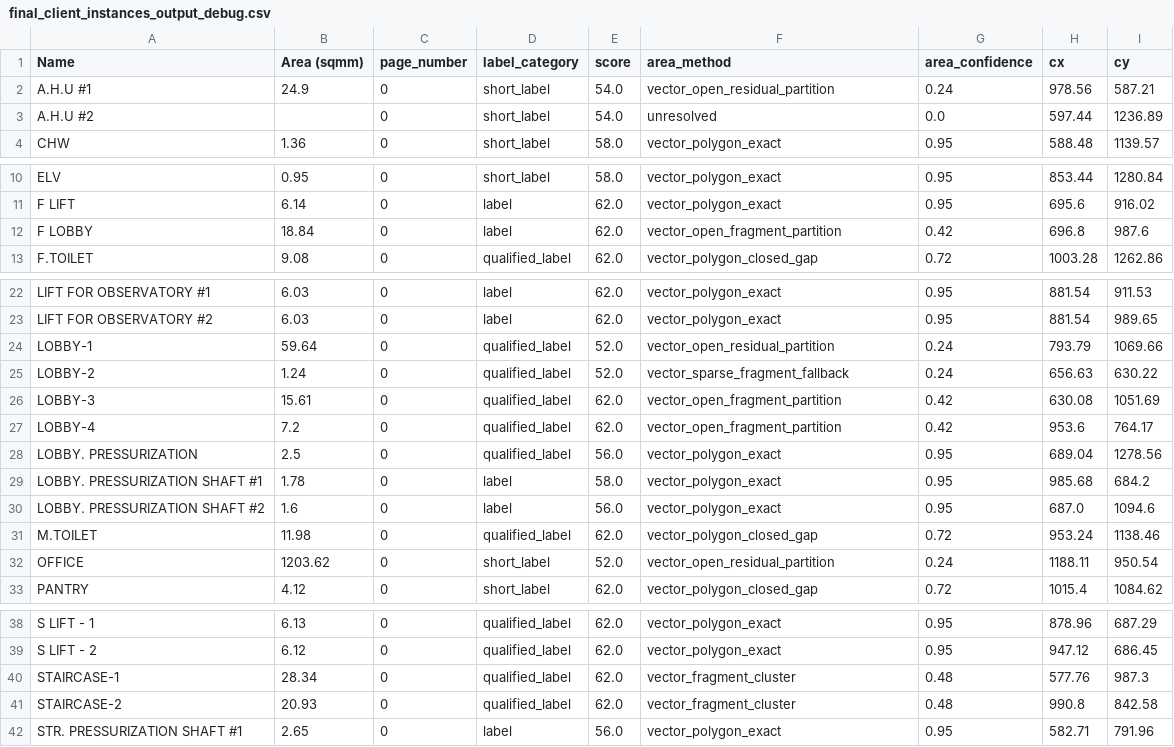
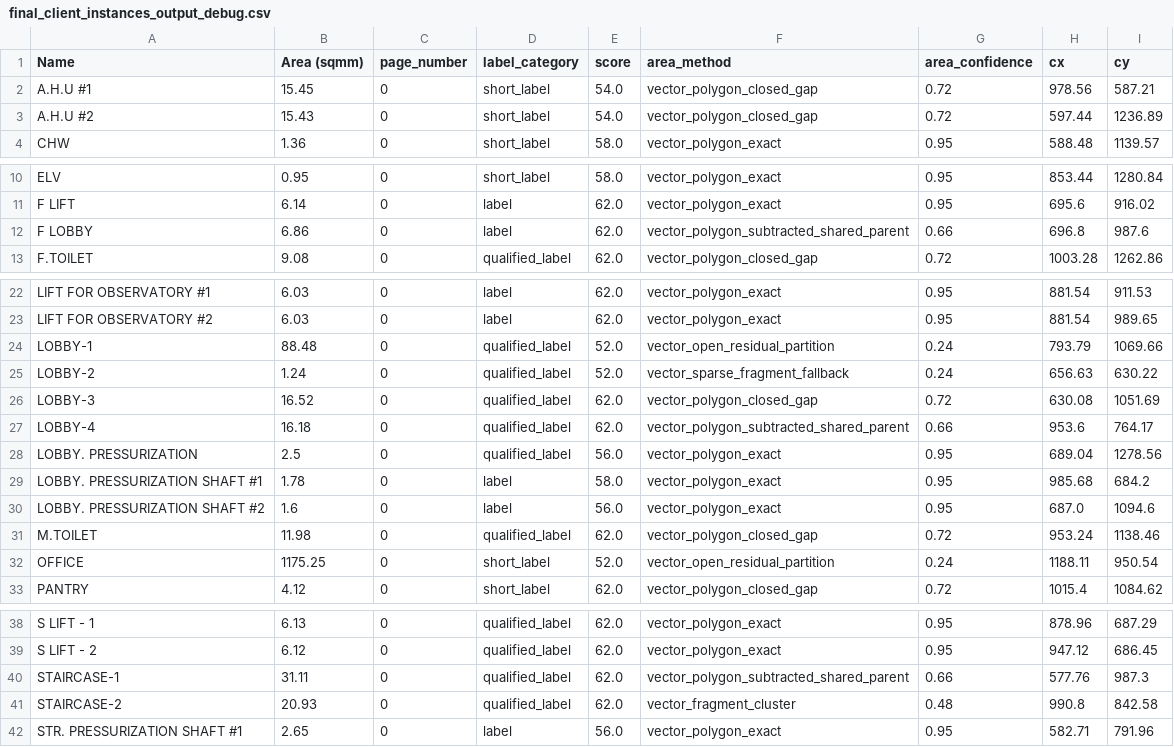
Before and after one commit to deepusdadiya/OCR-AutoCAD, a CSV file: outputs/final_client_instances_output_debug.csv, drawn as a sheet; only a part is shown, gaps mark what is left out.

```diff
--- a/outputs/final_client_instances_output_debug.csv
+++ b/outputs/final_client_instances_output_debug.csv
@@ -1,4 +1,4 @@
 Name,Area (sqmm),page_number,label_category,score,area_method,area_confidence,cx,cy
-A.H.U #1,24.9,0,short_label,54.0,vector_open_residual_partition,0.24,978.56,587.21
-A.H.U #2,,0,short_label,54.0,unresolved,0.0,597.44,1236.89
+A.H.U #1,15.45,0,short_label,54.0,vector_polygon_closed_gap,0.72,978.56,587.21
+A.H.U #2,15.43,0,short_label,54.0,vector_polygon_closed_gap,0.72,597.44,1236.89
 CHW,1.36,0,short_label,58.0,vector_polygon_exact,0.95,588.48,1139.57
@@ -11,3 +11,3 @@ ELV,0.95,0,short_label,58.0,vector_polygon_exact,0.95,853.44,1280.84
 F LIFT,6.14,0,label,62.0,vector_polygon_exact,0.95,695.6,916.02
-F LOBBY,18.84,0,label,62.0,vector_open_fragment_partition,0.42,696.8,987.6
+F LOBBY,6.86,0,label,62.0,vector_polygon_subtracted_shared_parent,0.66,696.8,987.6
 F.TOILET,9.08,0,qualified_label,62.0,vector_polygon_closed_gap,0.72,1003.28,1262.86
@@ -23,6 +23,6 @@ LIFT FOR OBSERVATORY #1,6.03,0,label,62.0,vector_polygon_exact,0.95,881.54,911.5
 LIFT FOR OBSERVATORY #2,6.03,0,label,62.0,vector_polygon_exact,0.95,881.54,989.65
-LOBBY-1,59.64,0,qualified_label,52.0,vector_open_residual_partition,0.24,793.79,1069.66
+LOBBY-1,88.48,0,qualified_label,52.0,vector_open_residual_partition,0.24,793.79,1069.66
 LOBBY-2,1.24,0,qualified_label,52.0,vector_sparse_fragment_fallback,0.24,656.63,630.22
-LOBBY-3,15.61,0,qualified_label,62.0,vector_open_fragment_partition,0.42,630.08,1051.69
-LOBBY-4,7.2,0,qualified_label,62.0,vector_open_fragment_partition,0.42,953.6,764.17
+LOBBY-3,16.52,0,qualified_label,62.0,vector_polygon_closed_gap,0.72,630.08,1051.69
+LOBBY-4,16.18,0,qualified_label,62.0,vector_polygon_subtracted_shared_parent,0.66,953.6,764.17
 LOBBY. PRESSURIZATION,2.5,0,qualified_label,56.0,vector_polygon_exact,0.95,689.04,1278.56
@@ -31,3 +31,3 @@ LOBBY. PRESSURIZATION SHAFT #2,1.6,0,label,56.0,vector_polygon_exact,0.95,687.0,
 M.TOILET,11.98,0,qualified_label,62.0,vector_polygon_closed_gap,0.72,953.24,1138.46
-OFFICE,1203.62,0,short_label,52.0,vector_open_residual_partition,0.24,1188.11,950.54
+OFFICE,1175.25,0,short_label,52.0,vector_open_residual_partition,0.24,1188.11,950.54
 PANTRY,4.12,0,short_label,62.0,vector_polygon_closed_gap,0.72,1015.4,1084.62
@@ -39,3 +39,3 @@ S LIFT - 1,6.13,0,qualified_label,62.0,vector_polygon_exact,0.95,878.96,687.29
 S LIFT - 2,6.12,0,qualified_label,62.0,vector_polygon_exact,0.95,947.12,686.45
-STAIRCASE-1,28.34,0,qualified_label,62.0,vector_fragment_cluster,0.48,577.76,987.3
+STAIRCASE-1,31.11,0,qualified_label,62.0,vector_polygon_subtracted_shared_parent,0.66,577.76,987.3
 STAIRCASE-2,20.93,0,qualified_label,62.0,vector_fragment_cluster,0.48,990.8,842.58
```
Also changed, not shown: outputs/comparison.csv, outputs/final_client_instances_output.csv, 12 other files.
